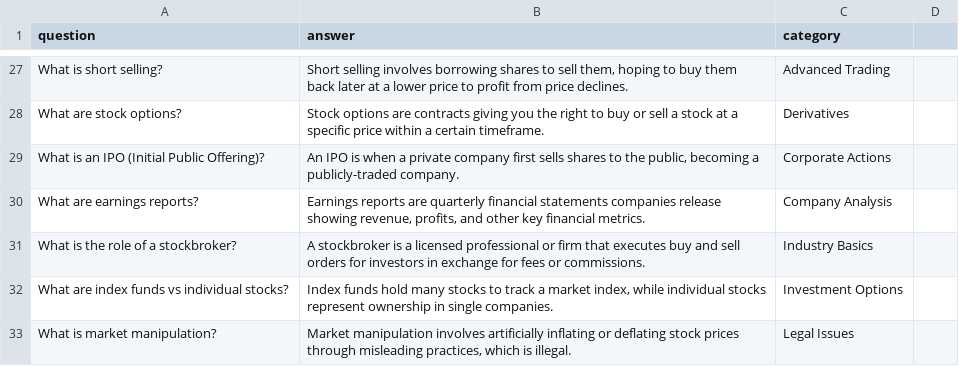
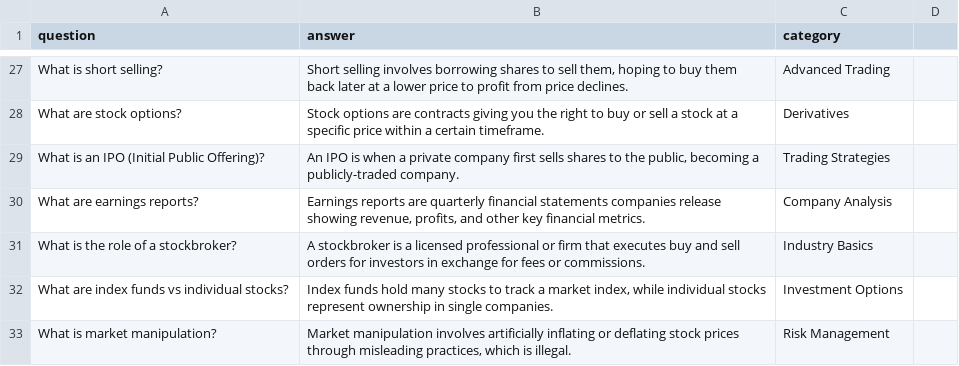
Before and after one commit to seonokkim/rag-app-fastapi, a CSV file: data/trading-faq.csv, drawn as a sheet; only a part is shown, gaps mark what is left out; the diff covers the shown part only.

Commit message:
Update project for stock trading FAQ: update categories, README, and file structure

```diff
--- a/data/trading-faq.csv
+++ b/data/trading-faq.csv
@@ -28,3 +28,3 @@ What is short selling?;Short selling involves borrowing shares to sell them, hop
 What are stock options?;Stock options are contracts giving you the right to buy or sell a stock at a specific price within a certain timeframe.;Derivatives
-What is an IPO (Initial Public Offering)?;An IPO is when a private company first sells shares to the public, becoming a publicly-traded company.;Corporate Actions
+What is an IPO (Initial Public Offering)?;An IPO is when a private company first sells shares to the public, becoming a publicly-traded company.;Trading Strategies
 What are earnings reports?;Earnings reports are quarterly financial statements companies release showing revenue, profits, and other key financial metrics.;Company Analysis
@@ -32,2 +32,2 @@ What is the role of a stockbroker?;A stockbroker is a licensed professional or f
 What are index funds vs individual stocks?;Index funds hold many stocks to track a market index, while individual stocks represent ownership in single companies.;Investment Options
-What is market manipulation?;Market manipulation involves artificially inflating or deflating stock prices through misleading practices, which is illegal.;Legal Issues
+What is market manipulation?;Market manipulation involves artificially inflating or deflating stock prices through misleading practices, which is illegal.;Risk Management
```
Also changed, not shown: 36 edited cells elsewhere in this file, 5 other files.
